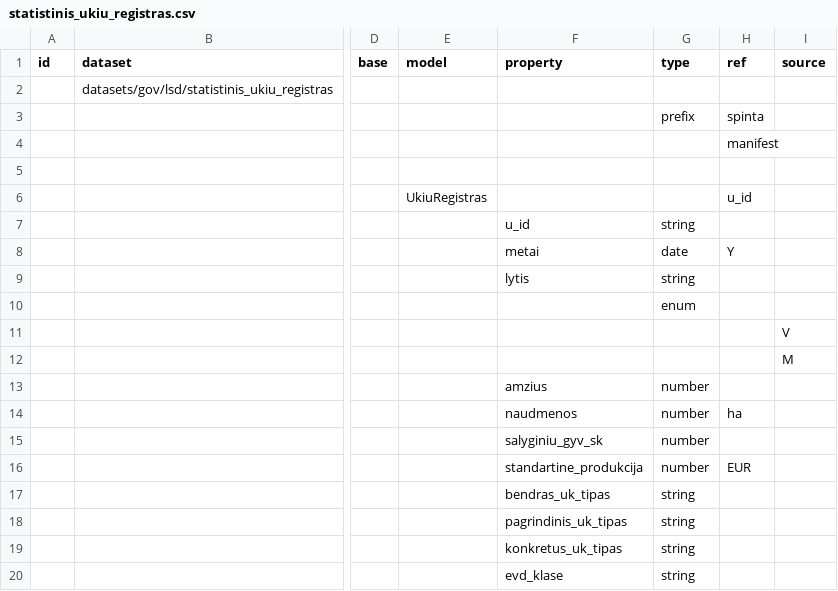
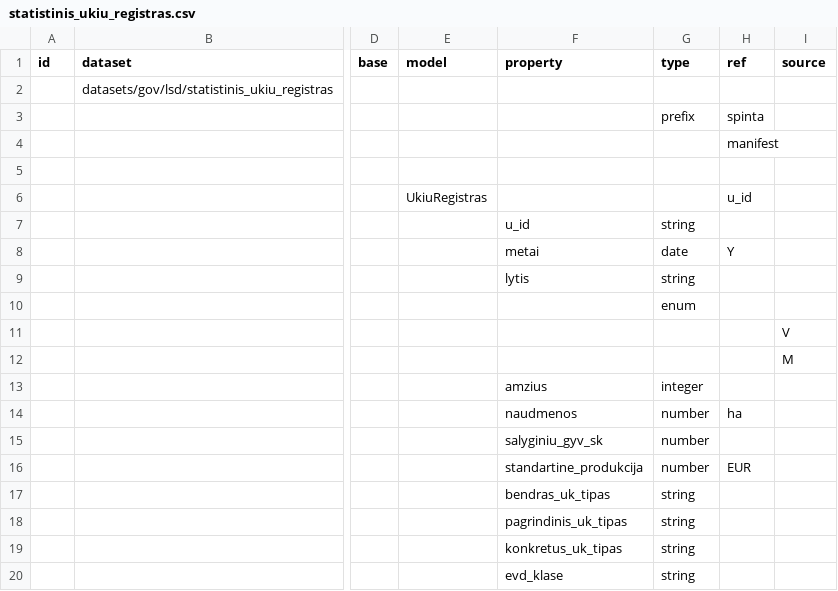
Before and after one commit to atviriduomenys/manifest, a CSV file: datasets/gov/lsd/statistinis_ukiu_registras.csv, drawn as a sheet; only a part is shown, gaps mark what is left out; the diff names each change by its address in the sheet, - before the commit and + after, or states it on an @@ line.

```diff
--- a/datasets/gov/lsd/statistinis_ukiu_registras.csv
+++ b/datasets/gov/lsd/statistinis_ukiu_registras.csv
-G13 (type): number
+G13 (type): integer
```
